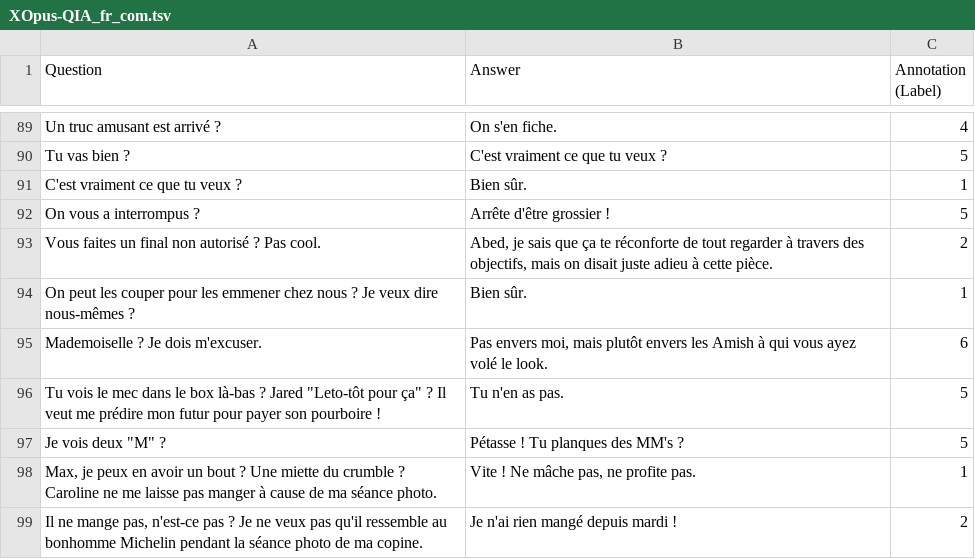
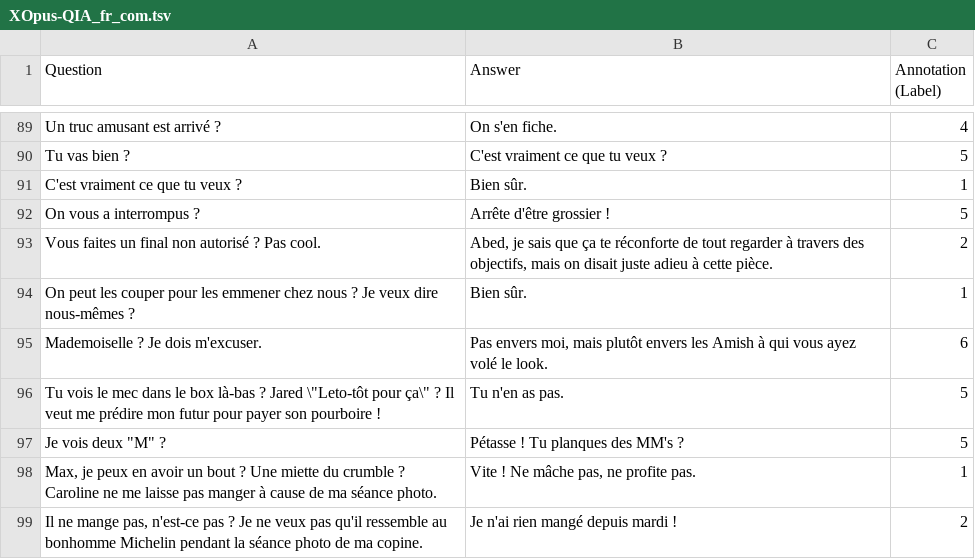
Before and after one commit to Christin-M/XOpus-QIA, a TSV file: XOpus-QIA/FR/XOpus-QIA_fr_com.tsv, drawn as a sheet; only a part is shown, gaps mark what is left out.

Commit message:
Update XOpus-QIA_fr_com.tsv

```diff
--- a/XOpus-QIA/FR/XOpus-QIA_fr_com.tsv
+++ b/XOpus-QIA/FR/XOpus-QIA_fr_com.tsv
@@ -95,3 +95,3 @@ On peut les couper pour les emmener chez nous ? Je veux dire nous-mêmes ?	Bien
 Mademoiselle ? Je dois m'excuser.	Pas envers moi, mais plutôt envers les Amish à qui vous ayez volé le look.	6
-Tu vois le mec dans le box là-bas ? Jared "Leto-tôt pour ça" ? Il veut me prédire mon futur pour payer son pourboire !	Tu n'en as pas.	5
+Tu vois le mec dans le box là-bas ? Jared \"Leto-tôt pour ça\" ? Il veut me prédire mon futur pour payer son pourboire !	Tu n'en as pas.	5
 Je vois deux "M" ?	Pétasse ! Tu planques des MM's ?	5
```
